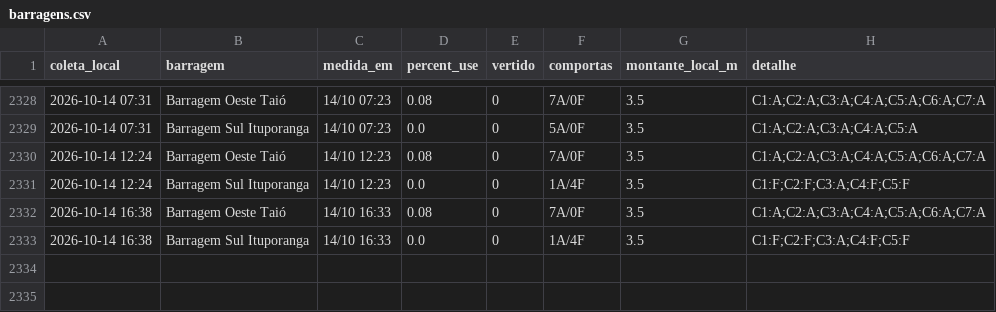
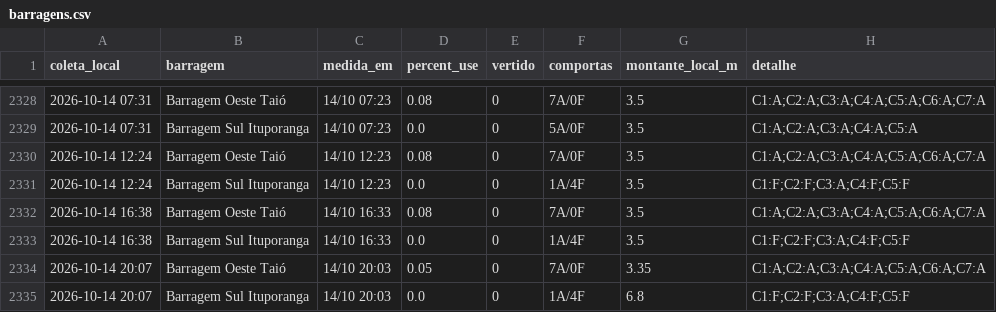
Before and after one commit to jonevaldorech-spec/alerta-cheia-riodosul, a CSV file: dados/barragens.csv, drawn as a sheet; only a part is shown, gaps mark what is left out.

```diff
--- a/dados/barragens.csv
+++ b/dados/barragens.csv
@@ -2333 +2333,3 @@ coleta_local,barragem,medida_em,percent_use,vertido,comportas,montante_local_m,d
 2026-10-14 16:38,Barragem Sul Ituporanga,14/10 16:33,0.0,0,1A/4F,3.5,C1:F;C2:F;C3:A;C4:F;C5:F
+2026-10-14 20:07,Barragem Oeste Taió,14/10 20:03,0.05,0,7A/0F,3.35,C1:A;C2:A;C3:A;C4:A;C5:A;C6:A;C7:A
+2026-10-14 20:07,Barragem Sul Ituporanga,14/10 20:03,0.0,0,1A/4F,6.8,C1:F;C2:F;C3:A;C4:F;C5:F
```
Also changed, not shown: dados/kanitz.csv, dados/niveis_bacia.csv, 4 other files.
